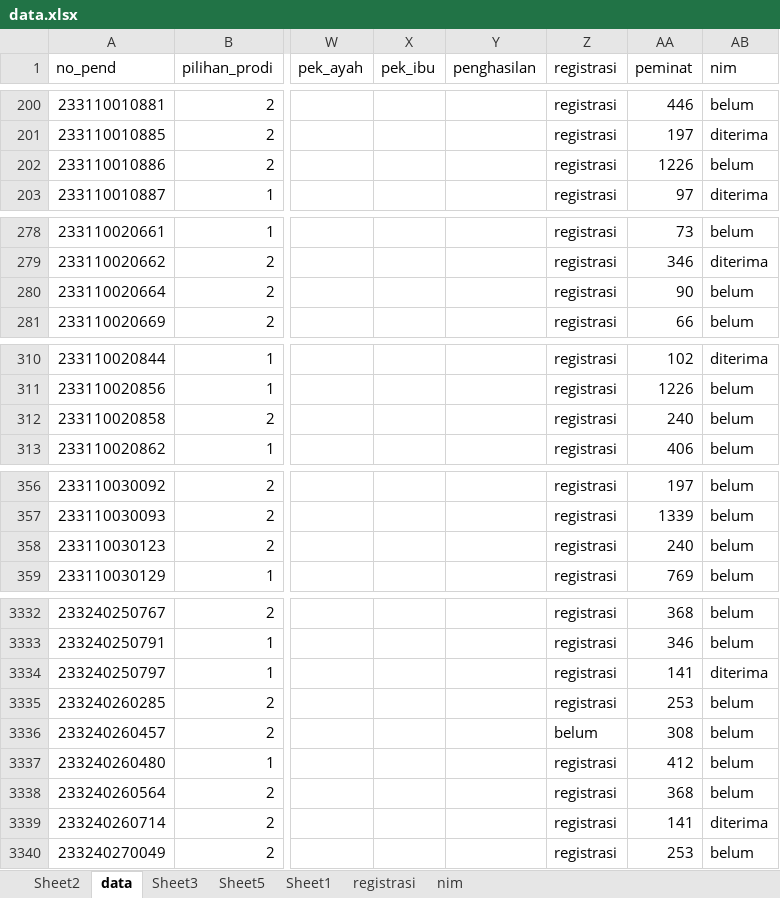
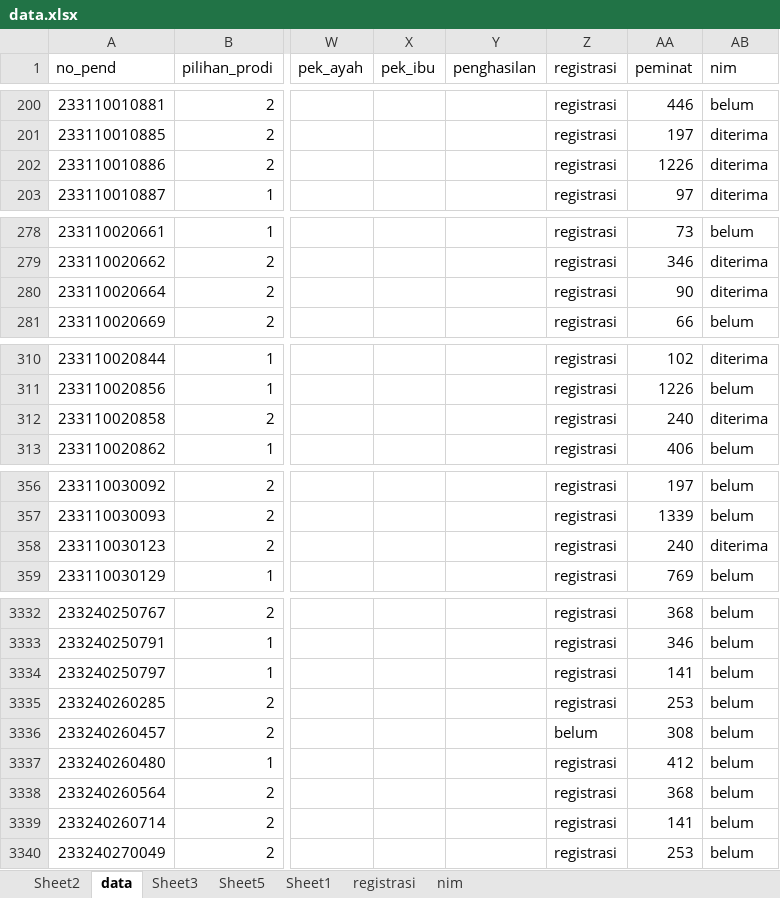
Before and after one commit to tirtareg/23snbt, an Excel workbook: data.xlsx, sheet data, drawn as a sheet; only a part is shown, gaps mark what is left out; values as stored, in another font and other column widths than the file's, no borders; the diff covers the shown part only; the diff names each change by its address in the sheet, - before the commit and + after, or states it on an @@ line.

```diff
--- a/data.xlsx (sheet data)
+++ b/data.xlsx (sheet data)
-AB202 (nim): belum
+AB202 (nim): diterima
-AB280 (nim): belum
+AB280 (nim): diterima
-AB312 (nim): belum
+AB312 (nim): diterima
-AB358 (nim): belum
+AB358 (nim): diterima
-AB3334 (nim): diterima
+AB3334 (nim): belum
-AB3339 (nim): diterima
+AB3339 (nim): belum
```
Also changed, not shown: 62 edited cells elsewhere in this sheet, sheet nim, docs/data.xlsx, 1 other file.
